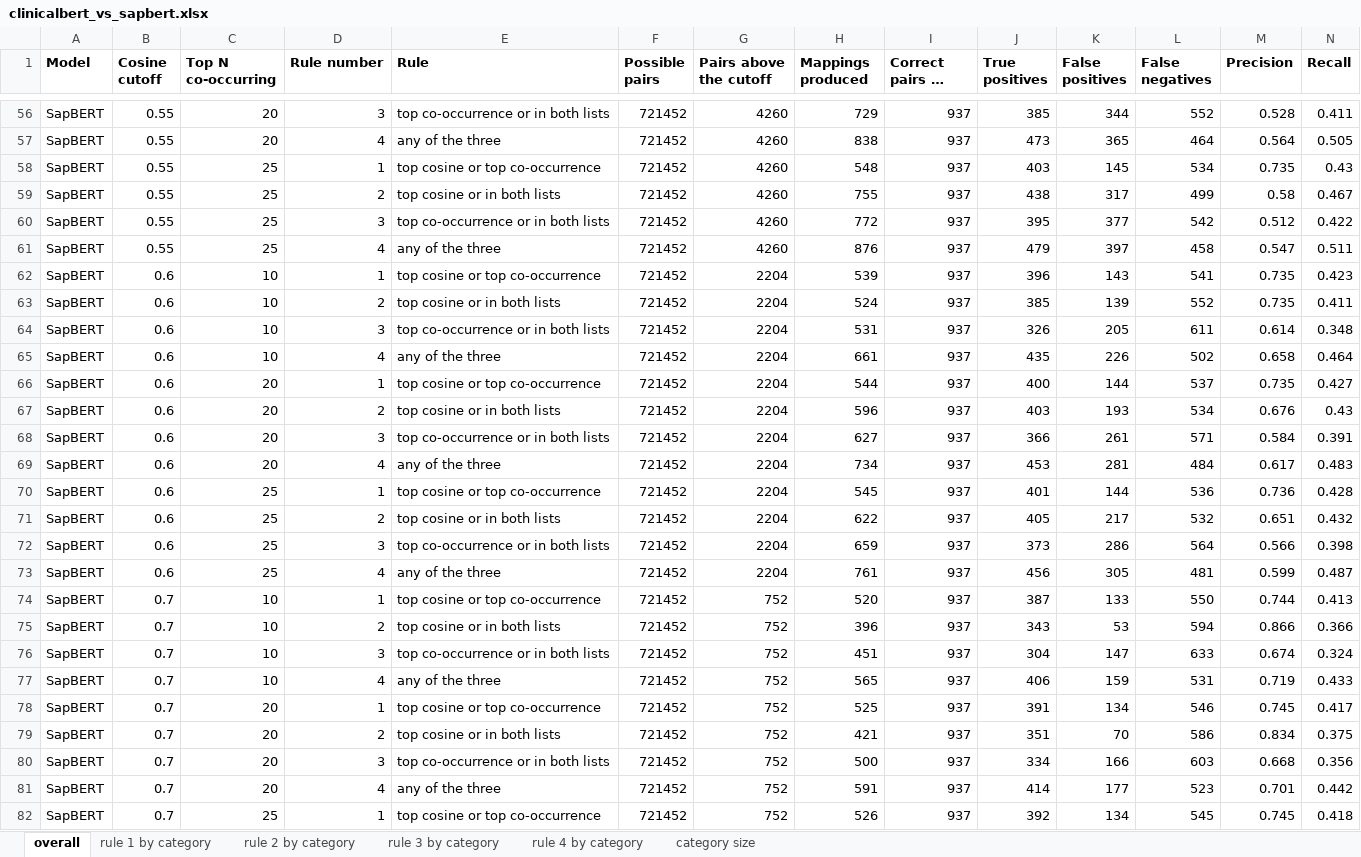
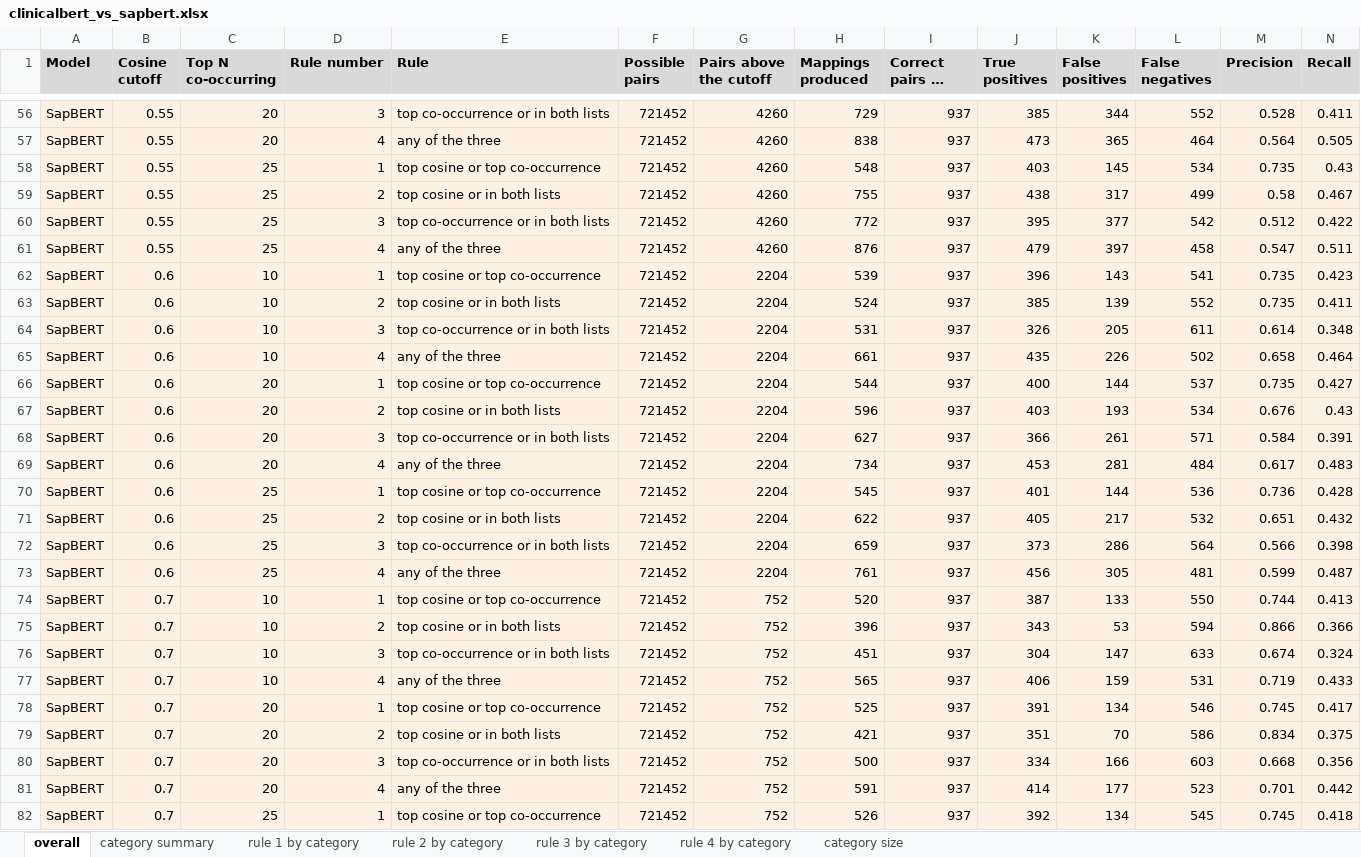
Before and after one commit to huznot/SAPBert, an Excel workbook: results/sep18_meeting/clinicalbert_vs_sapbert.xlsx, sheet overall, drawn as a sheet; only a part is shown, gaps mark what is left out; long unchanged cells end in …; values as stored, in another font and other column widths than the file's, no borders; conditional formats not drawn; the diff covers the shown part only; the diff names each change by its address in the sheet, - before the commit and + after, or states it on an @@ line.

```diff
--- a/results/sep18_meeting/clinicalbert_vs_sapbert.xlsx (sheet overall)
+++ b/results/sep18_meeting/clinicalbert_vs_sapbert.xlsx (sheet overall)
+sheet tab: category summary
-A1:N1 fill: none
+A1:N1 fill: #D9D9D9
-A56:N82 fill: none
+A56:N82 fill: #FDF1E4
```
Also changed, not shown: cell formats elsewhere in this sheet, sheet rule 2 by category, sheet rule 1 by category, sheet rule 3 by category, sheet rule 4 by category, sheet category size, 1 other file.
